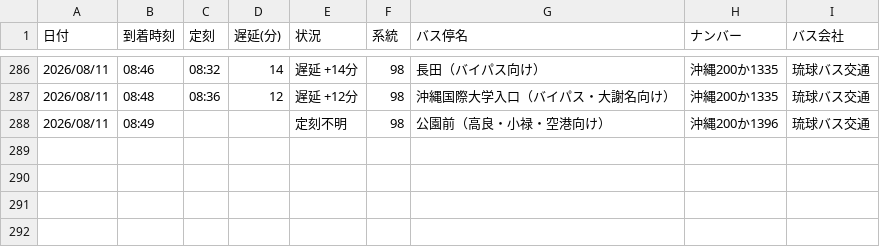
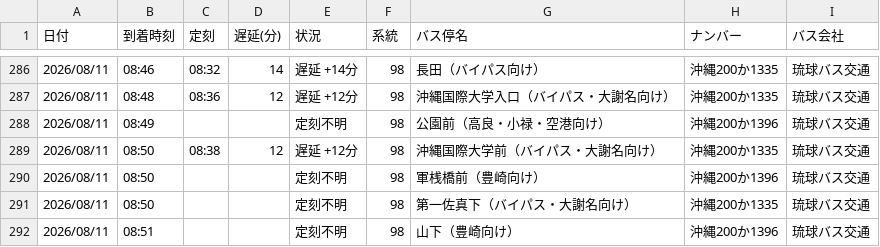
Before and after one commit to uy819/bus-tracker2, a CSV file: data/raw/98_up/bus_arrival_log.csv, drawn as a sheet; only a part is shown, gaps mark what is left out.

```diff
--- a/data/raw/98_up/bus_arrival_log.csv
+++ b/data/raw/98_up/bus_arrival_log.csv
@@ -288 +288,5 @@
 2026/08/11,08:49,,,定刻不明,98,公園前（高良・小禄・空港向け）,沖縄200か1396,琉球バス交通
+2026/08/11,08:50,08:38,12,遅延 +12分,98,沖縄国際大学前（バイパス・大謝名向け）,沖縄200か1335,琉球バス交通
+2026/08/11,08:50,,,定刻不明,98,軍桟橋前（豊崎向け）,沖縄200か1396,琉球バス交通
+2026/08/11,08:50,,,定刻不明,98,第一佐真下（バイパス・大謝名向け）,沖縄200か1335,琉球バス交通
+2026/08/11,08:51,,,定刻不明,98,山下（豊崎向け）,沖縄200か1396,琉球バス交通
```
Also changed, not shown: 1 other file.
